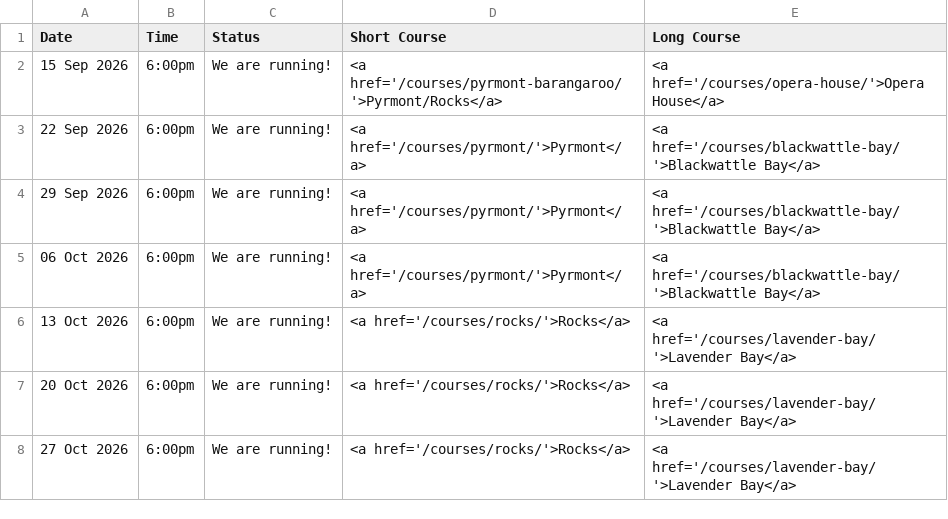
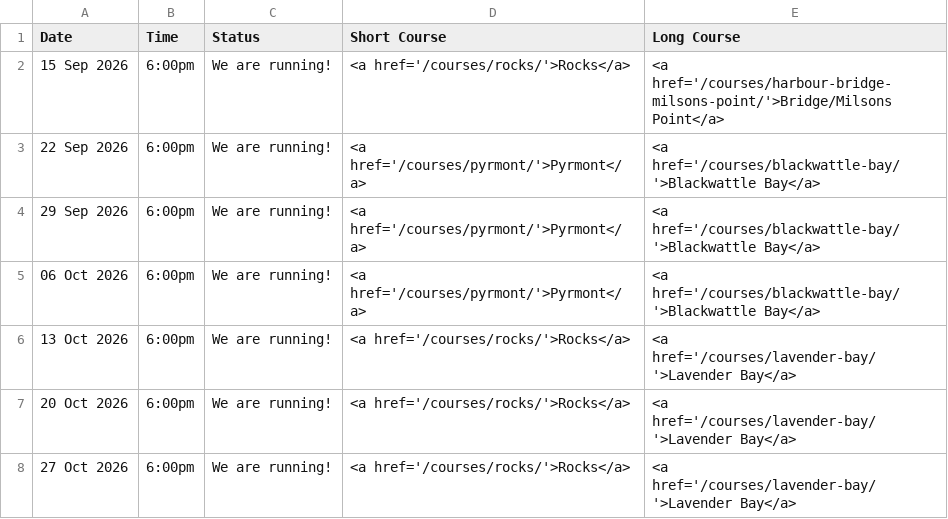
Before and after one commit to rwkura/rwkura.github.io, a CSV file: _data/dates.csv, drawn as a sheet; only a part is shown.

Commit message:
Update dates.csv

```diff
--- a/_data/dates.csv
+++ b/_data/dates.csv
@@ -1,3 +1,3 @@
 Date,Time,Status,Short Course,Long Course
-15 Sep 2026,6:00pm,We are running!,<a href='/courses/pyrmont-barangaroo/'>Pyrmont/Rocks</a>,<a href='/courses/opera-house/'>Opera House</a>
+15 Sep 2026,6:00pm,We are running!,<a href='/courses/rocks/'>Rocks</a>,<a href='/courses/harbour-bridge-milsons-point/'>Bridge/Milsons Point</a>
 22 Sep 2026,6:00pm,We are running!,<a href='/courses/pyrmont/'>Pyrmont</a>,<a href='/courses/blackwattle-bay/'>Blackwattle Bay</a>
```
